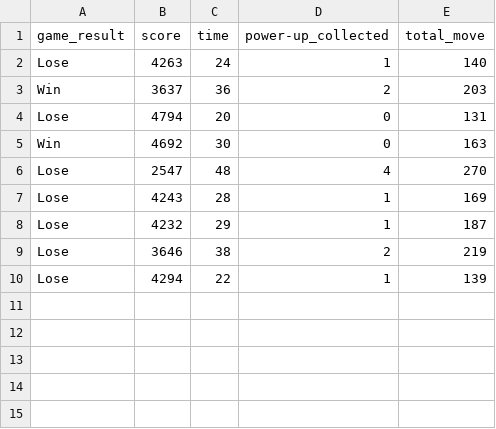
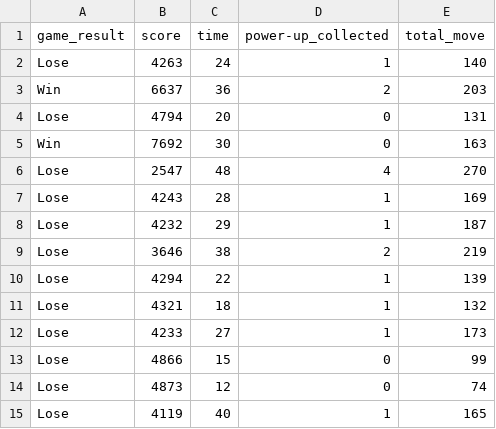
Before and after one commit to Glassesdwarf/6510545489-Project, a CSV file: data.csv, drawn as a sheet.

```diff
--- a/data.csv
+++ b/data.csv
@@ -2,5 +2,5 @@ game_result,score,time,power-up_collected,total_move
 Lose,4263,24,1,140
-Win,3637,36,2,203
+Win,6637,36,2,203
 Lose,4794,20,0,131
-Win,4692,30,0,163
+Win,7692,30,0,163
 Lose,2547,48,4,270
@@ -10 +10,6 @@ Lose,3646,38,2,219
 Lose,4294,22,1,139
+Lose,4321,18,1,132
+Lose,4233,27,1,173
+Lose,4866,15,0,99
+Lose,4873,12,0,74
+Lose,4119,40,1,165
```
Also changed, not shown: 1 other file.
